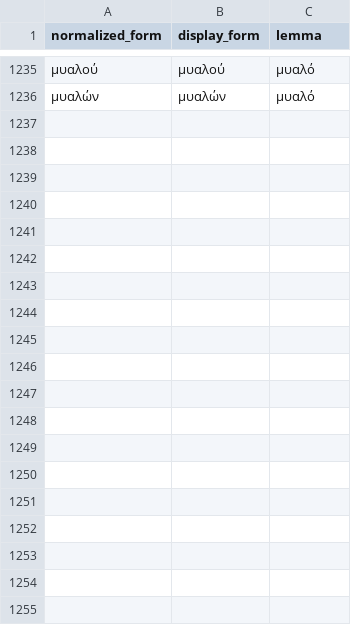
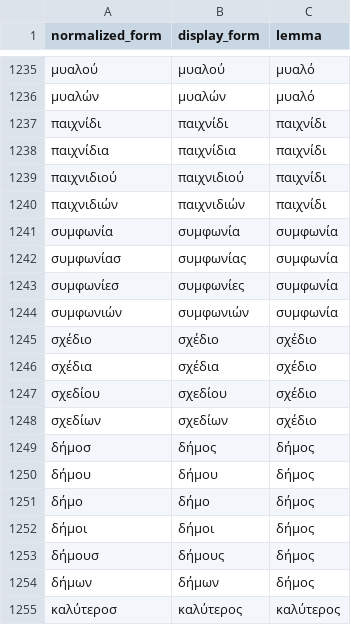
Before and after one commit to DarkPatrick/greek-vocab-cards, a CSV file: data/known_forms.csv, drawn as a sheet; only a part is shown, gaps mark what is left out; the diff covers the shown part only; the diff names each change by its address in the sheet, - before the commit and + after, or states it on an @@ line.

```diff
--- a/data/known_forms.csv
+++ b/data/known_forms.csv
+row 1237: παιχνίδι | παιχνίδι | παιχνίδι
+row 1238: παιχνίδια | παιχνίδια | παιχνίδι
+row 1239: παιχνιδιού | παιχνιδιού | παιχνίδι
+row 1240: παιχνιδιών | παιχνιδιών | παιχνίδι
+row 1241: συμφωνία | συμφωνία | συμφωνία
+row 1242: συμφωνίασ | συμφωνίας | συμφωνία
+row 1243: συμφωνίεσ | συμφωνίες | συμφωνία
+row 1244: συμφωνιών | συμφωνιών | συμφωνία
+row 1245: σχέδιο | σχέδιο | σχέδιο
+row 1246: σχέδια | σχέδια | σχέδιο
+row 1247: σχεδίου | σχεδίου | σχέδιο
+row 1248: σχεδίων | σχεδίων | σχέδιο
+row 1249: δήμοσ | δήμος | δήμος
+row 1250: δήμου | δήμου | δήμος
+row 1251: δήμο | δήμο | δήμος
+row 1252: δήμοι | δήμοι | δήμος
+row 1253: δήμουσ | δήμους | δήμος
+row 1254: δήμων | δήμων | δήμος
+row 1255: καλύτεροσ | καλύτερος | καλύτερος
```
Also changed, not shown: 24 added rows elsewhere in this file, data/processed.csv, 9 other files.
